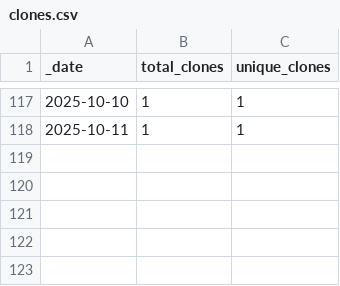
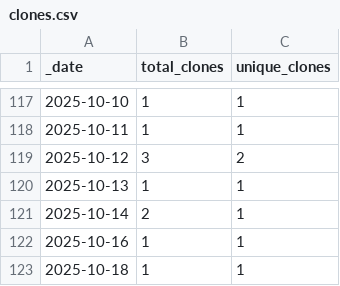
Before and after one commit to JotaKas/GenoClust-DEC, a CSV file: traffic/clones.csv, drawn as a sheet; only a part is shown, gaps mark what is left out.

```diff
--- a/traffic/clones.csv
+++ b/traffic/clones.csv
@@ -118 +118,6 @@ _date,total_clones,unique_clones
 2025-10-11,1,1
+2025-10-12,3,2
+2025-10-13,1,1
+2025-10-14,2,1
+2025-10-16,1,1
+2025-10-18,1,1
```
Also changed, not shown: 1 other file.
